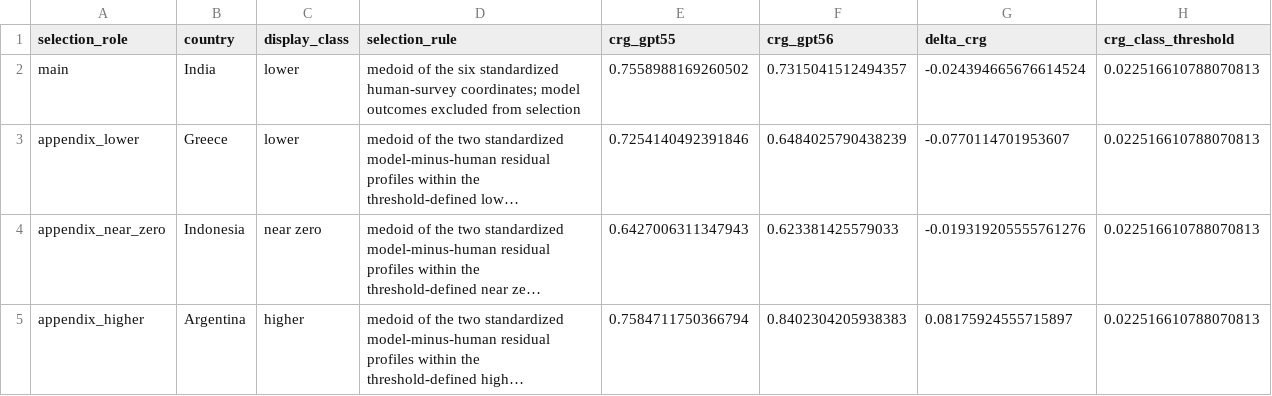
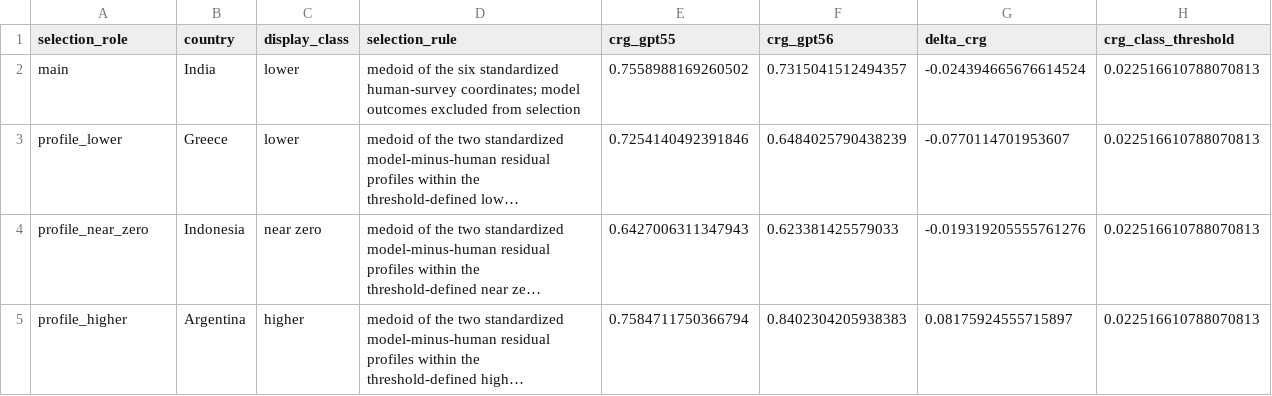
Before and after one commit to sunshineluyao/EthosGPT-v2, a CSV file: assets/figure_sources/data/country_radar_case_selection.csv, drawn as a sheet; long unchanged cells end in …; the diff names each change by its address in the sheet, - before the commit and + after, or states it on an @@ line.

```diff
--- a/assets/figure_sources/data/country_radar_case_selection.csv
+++ b/assets/figure_sources/data/country_radar_case_selection.csv
-A3 (selection_role): appendix_lower
+A3 (selection_role): profile_lower
-A4 (selection_role): appendix_near_zero
+A4 (selection_role): profile_near_zero
-A5 (selection_role): appendix_higher
+A5 (selection_role): profile_higher
```
Also changed, not shown: assets/figure_sources/data/country_radar_profiles.csv, 9 other files.
